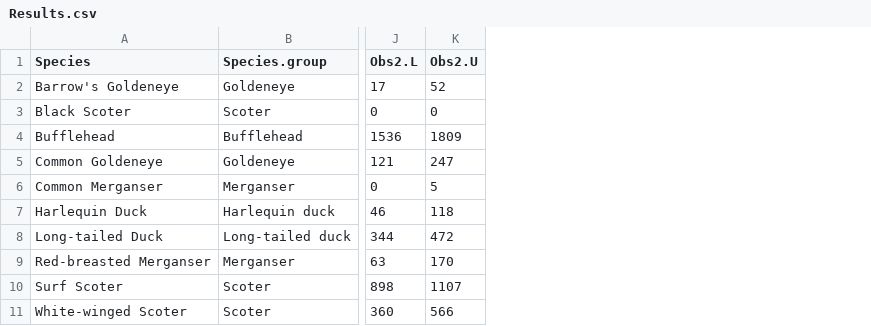
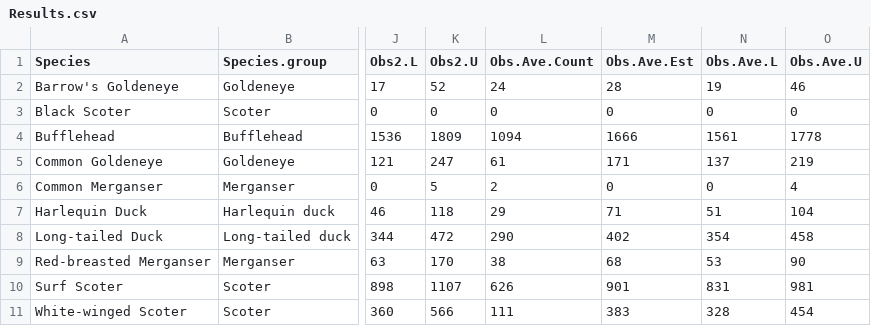
Before and after one commit to Quantitative-Conservation-Lab/Brusa_et_al, a CSV file: Results_Figure/Results.csv, drawn as a sheet; only a part is shown, gaps mark what is left out; the diff names each change by its address in the sheet, - before the commit and + after, or states it on an @@ line.

Commit message:
Changes for averaging observer counts and estimates

```diff
--- a/Results_Figure/Results.csv
+++ b/Results_Figure/Results.csv
+column L (Obs.Ave.Count), rows 2-11: 24 | 0 | 1094 | 61 | 2 | 29 | 290 | 38 | 626 | 111
+column M (Obs.Ave.Est), rows 2-11: 28 | 0 | 1666 | 171 | 0 | 71 | 402 | 68 | 901 | 383
+column N (Obs.Ave.L), rows 2-11: 19 | 0 | 1561 | 137 | 0 | 51 | 354 | 53 | 831 | 328
+column O (Obs.Ave.U), rows 2-11: 46 | 0 | 1778 | 219 | 4 | 104 | 458 | 90 | 981 | 454
```
Also changed, not shown: 1 other file.
